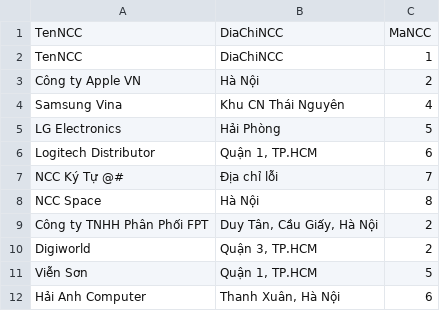
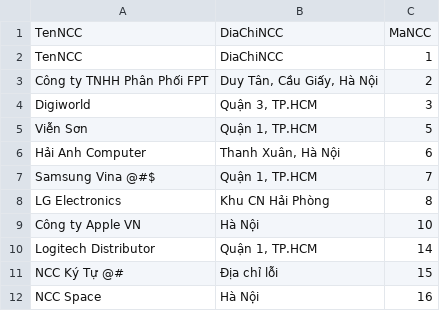
Before and after one commit to MinhQuang0104/ask_genimi_project, a CSV file: resource/data_csv/staging/NhaCungCap.csv, drawn as a sheet.

```diff
--- a/resource/data_csv/staging/NhaCungCap.csv
+++ b/resource/data_csv/staging/NhaCungCap.csv
@@ -2,11 +2,11 @@ TenNCC,DiaChiNCC,MaNCC
 TenNCC,DiaChiNCC,1
-Công ty Apple VN,Hà Nội,2
-Samsung Vina,Khu CN Thái Nguyên,4
-LG Electronics,Hải Phòng,5
-Logitech Distributor,"Quận 1, TP.HCM",6
-NCC Ký Tự @#,Địa chỉ lỗi,7
-NCC Space,Hà Nội,8
 Công ty TNHH Phân Phối FPT,"Duy Tân, Cầu Giấy, Hà Nội",2
-Digiworld,"Quận 3, TP.HCM",2
+Digiworld,"Quận 3, TP.HCM",3
 Viễn Sơn,"Quận 1, TP.HCM",5
 Hải Anh Computer,"Thanh Xuân, Hà Nội",6
+Samsung Vina @#$,"Quận 1, TP.HCM",7
+LG Electronics,Khu CN Hải Phòng,8
+Công ty Apple VN,Hà Nội,10
+Logitech Distributor,"Quận 1, TP.HCM",14
+NCC Ký Tự @#,Địa chỉ lỗi,15
+NCC Space,Hà Nội,16
```
Also changed, not shown: resource/data_csv/staging/AnhSanPham.csv, resource/data_csv/staging/KhuyenMai.csv, 27 other files.
